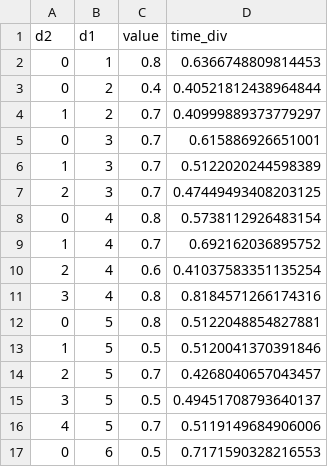
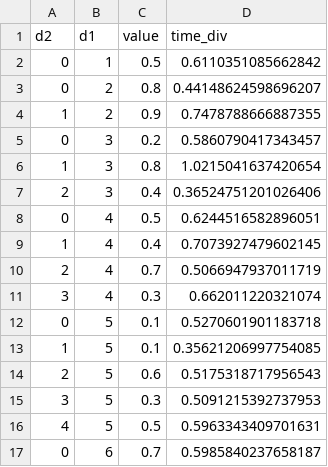
Before and after one commit to sohrabnamazinia/Personalized-Top-K-Set-Queries, a CSV file: MGT_hotels_8_Div_Physical_distance_of_the_hotels.csv, drawn as a sheet; only a part is shown; the diff covers the shown part only.

```diff
--- a/MGT_hotels_8_Div_Physical_distance_of_the_hotels.csv
+++ b/MGT_hotels_8_Div_Physical_distance_of_the_hotels.csv
@@ -1,17 +1,17 @@
 d2,d1,value,time_div
-0,1,0.8,0.6366748809814453
-0,2,0.4,0.40521812438964844
-1,2,0.7,0.40999889373779297
-0,3,0.7,0.615886926651001
-1,3,0.7,0.5122020244598389
-2,3,0.7,0.47449493408203125
-0,4,0.8,0.5738112926483154
-1,4,0.7,0.692162036895752
-2,4,0.6,0.41037583351135254
-3,4,0.8,0.8184571266174316
-0,5,0.8,0.5122048854827881
-1,5,0.5,0.5120041370391846
-2,5,0.7,0.4268040657043457
-3,5,0.5,0.49451708793640137
-4,5,0.7,0.5119149684906006
-0,6,0.5,0.7171590328216553
+0,1,0.5,0.6110351085662842
+0,2,0.8,0.44148624598696207
+1,2,0.9,0.7478788666887355
+0,3,0.2,0.5860790417343457
+1,3,0.8,1.0215041637420654
+2,3,0.4,0.36524751201026406
+0,4,0.5,0.6244516582896051
+1,4,0.4,0.7073927479602145
+2,4,0.7,0.5066947937011719
+3,4,0.3,0.662011220321074
+0,5,0.1,0.5270601901183718
+1,5,0.1,0.35621206997754085
+2,5,0.6,0.5175318717956543
+3,5,0.3,0.5091215392737953
+4,5,0.5,0.5963343409701631
+0,6,0.7,0.5985840237658187
```
Also changed, not shown: 24 edited cells elsewhere in this file, MGT_hotels_64_Rel_Rating_of_the_hotel.csv, MGT_hotels_8_Rel_Rating_of_the_hotel.csv, 9 other files.
